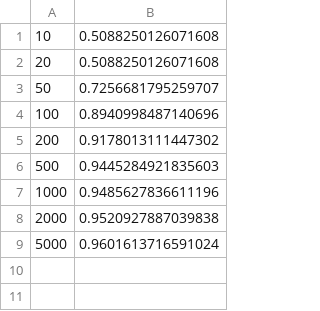
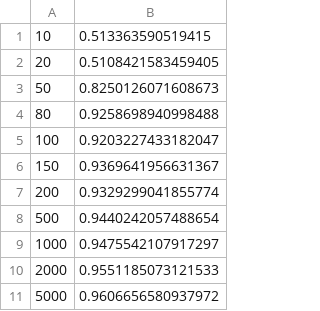
Before and after one commit to LukeMeszar/CSCI_5622, a CSV file: hw2/accuracy0-001.csv, drawn as a sheet.

```diff
--- a/hw2/accuracy0-001.csv
+++ b/hw2/accuracy0-001.csv
@@ -1,9 +1,11 @@
-10 , 0.5088250126071608
-20 , 0.5088250126071608
-50 , 0.7256681795259707
-100 , 0.8940998487140696
-200 , 0.9178013111447302
-500 , 0.9445284921835603
-1000 , 0.9485627836611196
-2000 , 0.9520927887039838
-5000 , 0.9601613716591024
+10 , 0.513363590519415
+20 , 0.5108421583459405
+50 , 0.8250126071608673
+80 , 0.9258698940998488
+100 , 0.9203227433182047
+150 , 0.9369641956631367
+200 , 0.9329299041855774
+500 , 0.9440242057488654
+1000 , 0.9475542107917297
+2000 , 0.9551185073121533
+5000 , 0.9606656580937972
```
Also changed, not shown: hw2/accuracy0-01.csv, hw2/accuracy0-1.csv, 5 other files.
